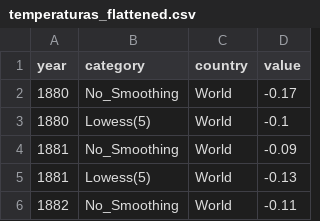
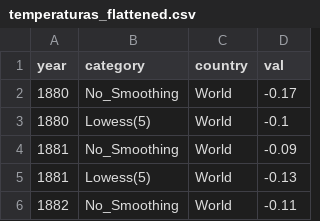
Before and after one commit to antoniomoneo/Datasets, a CSV file: temperaturas_flattened.csv, drawn as a sheet; only a part is shown.

Commit message:
Update temperaturas_flattened.csv

```diff
--- a/temperaturas_flattened.csv
+++ b/temperaturas_flattened.csv
@@ -1,2 +1,2 @@
-year,category,country,value
+year,category,country,val
 1880,No_Smoothing,World,-0.17
```
